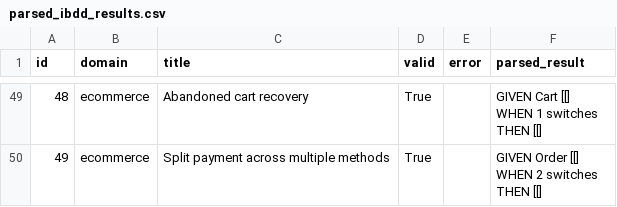
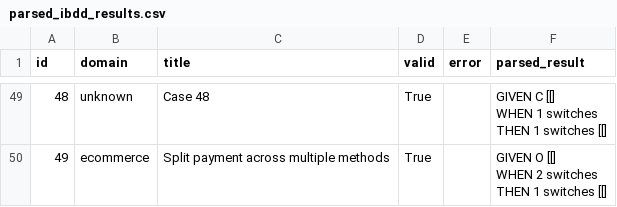
Before and after one commit to annaaimeri/bdd-a-ibdd, a CSV file: data/parsed_ibdd_results.csv, drawn as a sheet; only a part is shown, gaps mark what is left out; ↵ is a line break in a cell; the diff covers the shown part only; the diff names each change by its address in the sheet, - before the commit and + after, or states it on an @@ line.

```diff
--- a/data/parsed_ibdd_results.csv
+++ b/data/parsed_ibdd_results.csv
-B49 (domain): ecommerce
+B49 (domain): unknown
-C49 (title): Abandoned cart recovery
+C49 (title): Case 48
-F49 (parsed_result): GIVEN Cart [[] ↵ WHEN 1 switches ↵ THEN [[]
+F49 (parsed_result): GIVEN C [[] ↵ WHEN 1 switches ↵ THEN 1 switches [[]
-F50 (parsed_result): GIVEN Order [[] ↵ WHEN 2 switches ↵ THEN [[]
+F50 (parsed_result): GIVEN O [[] ↵ WHEN 2 switches ↵ THEN 1 switches [[]
```
Also changed, not shown: 53 edited cells elsewhere in this file, 10 other files.
